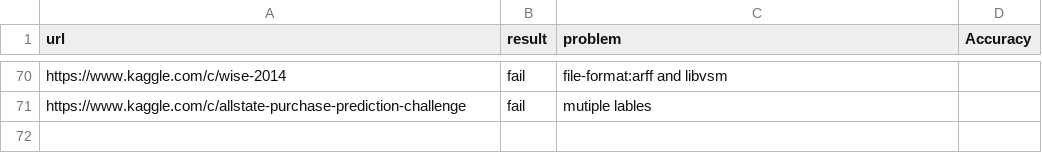
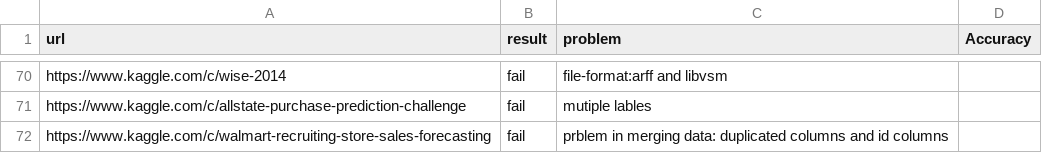
Before and after one commit to handsomeRobot/KaggleReader, a CSV file: testLog.csv, drawn as a sheet; only a part is shown, gaps mark what is left out.

Commit message:
Update testLog.csv
Added record for line 72, "https://www.kaggle.com/c/walmart-recruiting-store-sales-forecasting"

```diff
--- a/testLog.csv
+++ b/testLog.csv
@@ -71 +71,2 @@ https://www.kaggle.com/c/wise-2014, fail, file-format:arff and libvsm,
 https://www.kaggle.com/c/allstate-purchase-prediction-challenge, fail, mutiple lables,
+https://www.kaggle.com/c/walmart-recruiting-store-sales-forecasting, fail, prblem in merging data: duplicated columns and id columns
```
